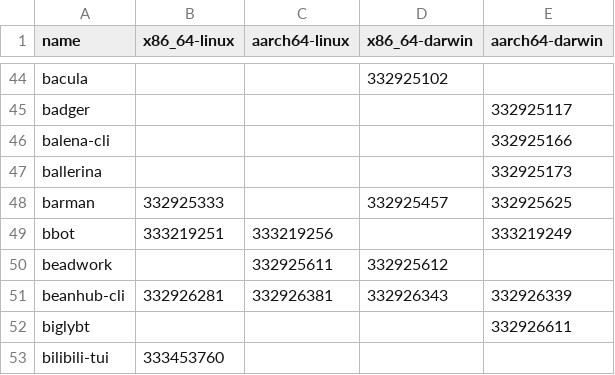
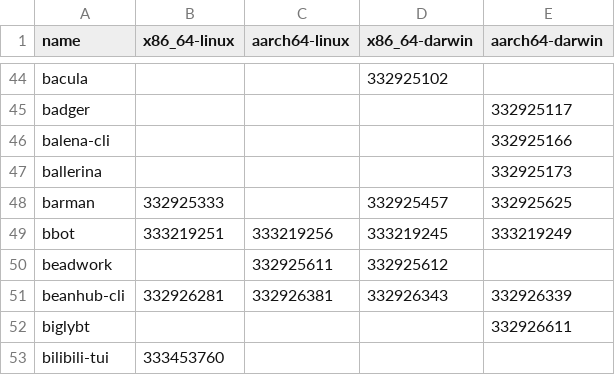
Before and after one commit to Sigmanificient/nixpkgs-failure-notify, a CSV file: results/trunk/4-failures-packed.csv, drawn as a sheet; only a part is shown, gaps mark what is left out.

```diff
--- a/results/trunk/4-failures-packed.csv
+++ b/results/trunk/4-failures-packed.csv
@@ -48,3 +48,3 @@ ballerina,,,,332925173
 barman,332925333,,332925457,332925625
-bbot,333219251,333219256,,333219249
+bbot,333219251,333219256,333219245,333219249
 beadwork,,332925611,332925612,
```
Also changed, not shown: results/trunk/2-failures.csv, results/trunk/3-failures-aarch64-darwin.csv, 6 other files.
